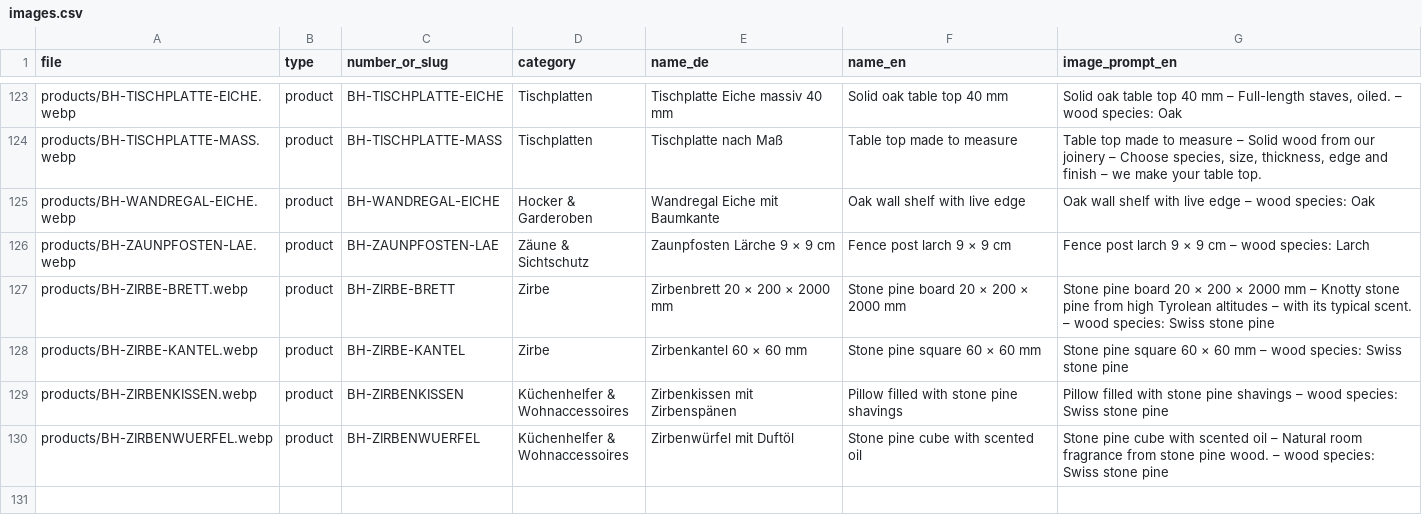
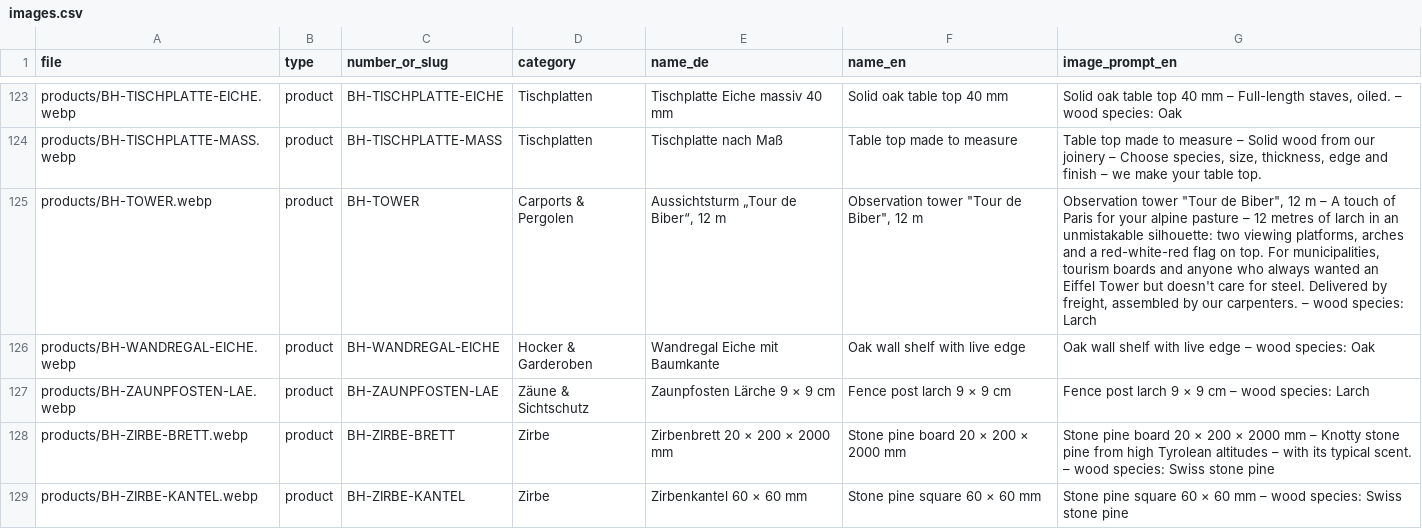
Before and after one commit to haslinger/mercator, a CSV file: assets/lists/images.csv, drawn as a sheet; only a part is shown, gaps mark what is left out; the shorter side is filled out with more unchanged rows; the diff names each change by its address in the sheet, - before the commit and + after, or states it on an @@ line.

```diff
--- a/assets/lists/images.csv
+++ b/assets/lists/images.csv
+row 125: products/BH-TOWER.webp | product | BH-TOWER | Carports & Pergolen | Aussichtsturm „Tour de Biber“, 12 m | Observation tower "Tour de Biber", 12 m | Observation tower "Tour de Biber", 12 m – A touch of Paris for your alpine pasture – 12 metres of larch in an unmistakable silhouette: two viewing platforms, arches and a red-white-red flag on top. For municipalities, tourism boards and anyone who always wanted an Eiffel Tower but doesn't care for steel. Delivered by freight, assembled by our carpenters. – wood species: Larch
```
Also changed, not shown: 8 other files.
